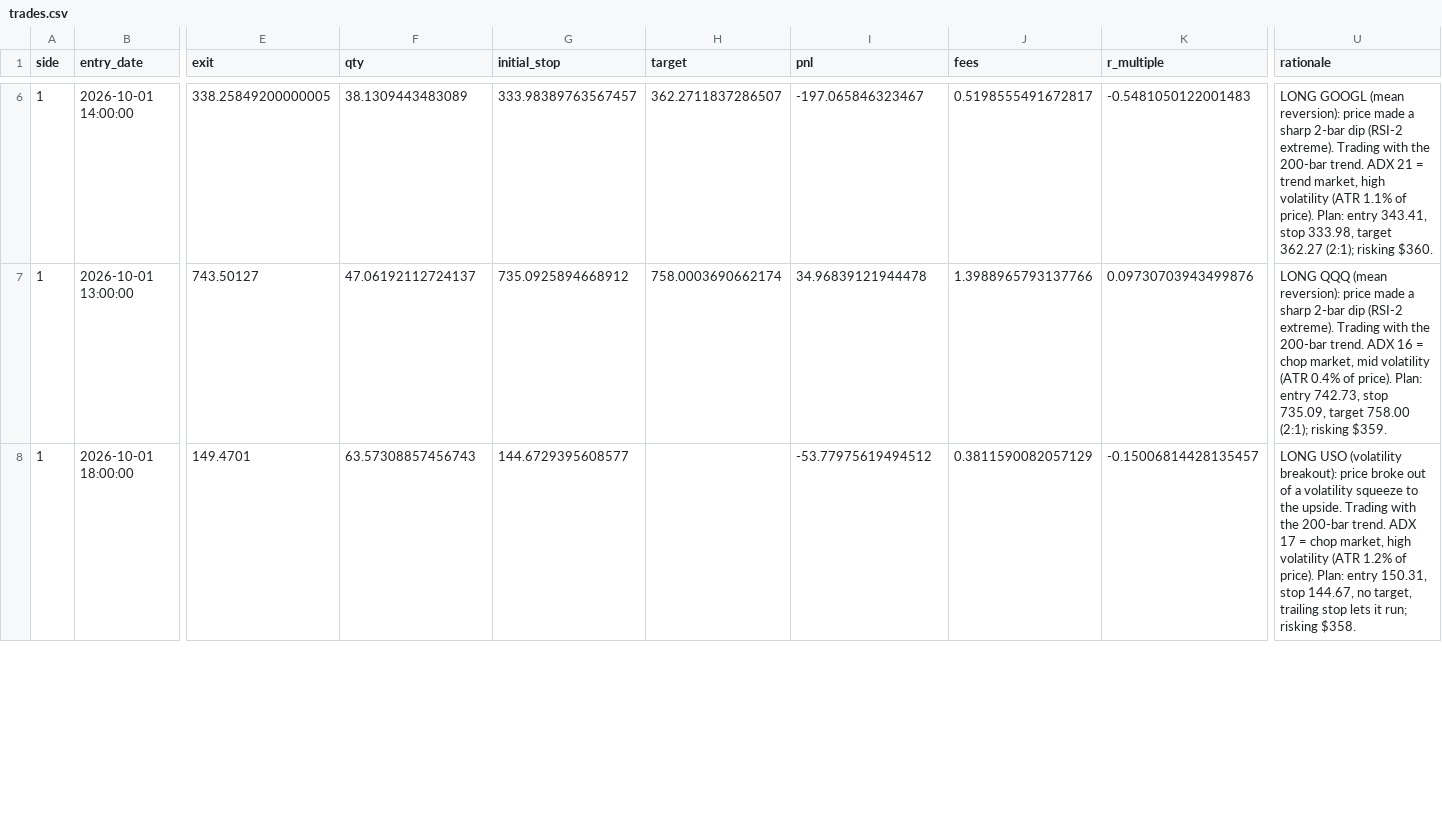
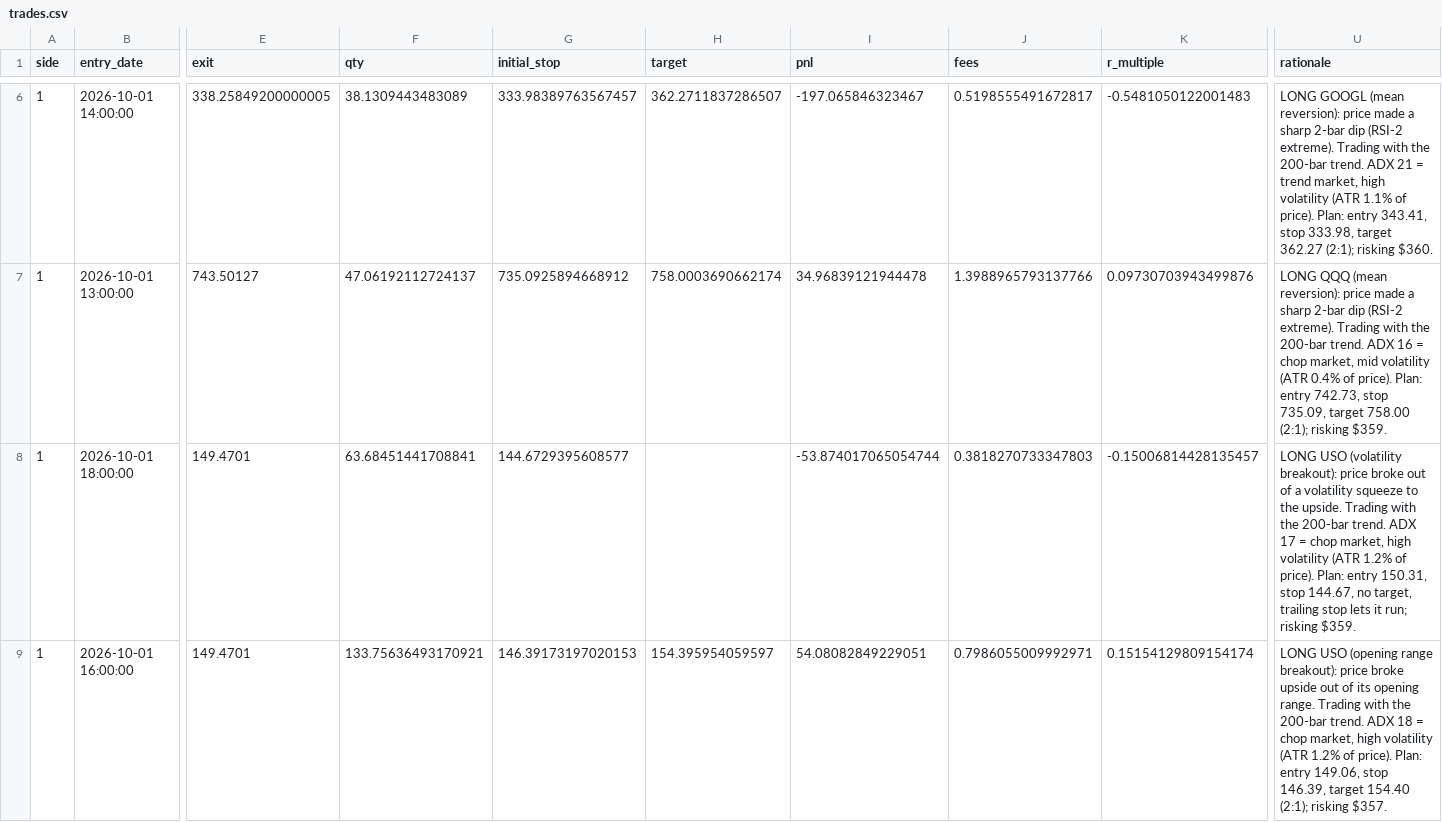
Before and after one commit to theoeenh/tf, a CSV file: paper/C/trades.csv, drawn as a sheet; only a part is shown, gaps mark what is left out; rows hold the shown columns only; the diff covers the shown part only; the diff names each change by its address in the sheet, - before the commit and + after, or states it on an @@ line.

Commit message:
Paper account C 2026-10-03 00:25 UTC

```diff
--- a/paper/C/trades.csv
+++ b/paper/C/trades.csv
-F8 (qty): 63.57308857456743
+F8 (qty): 63.68451441708841
-I8 (pnl): -53.77975619494512
+I8 (pnl): -53.874017065054744
-J8 (fees): 0.3811590082057129
+J8 (fees): 0.3818270733347803
-U8 (rationale): …run; risking $358.
+U8 (rationale): …run; risking $359.
+row 9: 1 | 2026-10-01 16:00:00 | 149.4701 | 133.75636493170921 | 146.39173197020153 | 154.395954059597 | 54.08082849229051 | 0.7986055009992971 | 0.15154129809154174 | LONG USO (opening range breakout): price broke upside out of its opening range. Trading with the 200-bar trend. ADX 18 = chop market, high volatility (ATR 1.2% of price). Plan: entry 149.06, stop 146.39, target 154.40 (2:1); risking $357.
```
Also changed, not shown: 3 edited cells elsewhere in this file, paper/C/equity.csv, 2 other files.
